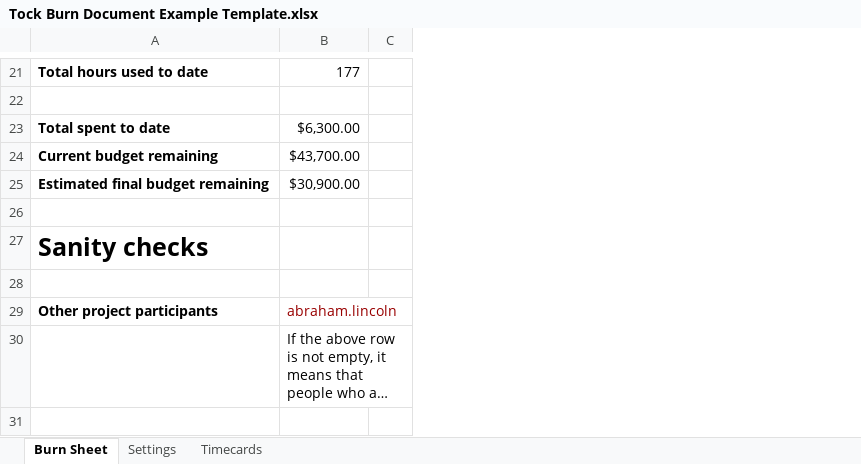
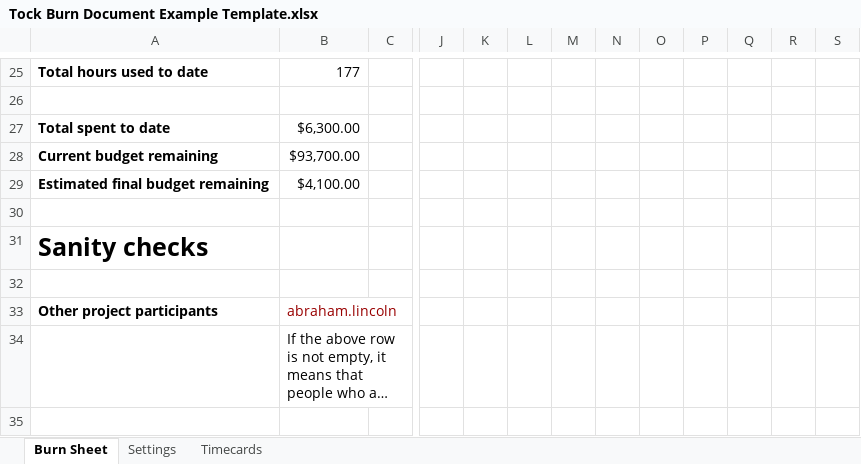
Before and after one commit to 18F/tock-gas-ts, an Excel workbook: examples/Tock Burn Document Example Template.xlsx, sheet Burn Sheet, drawn as a sheet; only a part is shown, gaps mark what is left out; long unchanged cells end in …; values as stored, in another font and other column widths than the file's, no borders; charts and pictures not drawn; removed rows and columns are numbered as before the commit, all else as after; the diff covers the shown part only; the diff names each change by its address in the sheet, - before the commit and + after, or states it on an @@ line.

```diff
--- a/examples/Tock Burn Document Example Template.xlsx (sheet Burn Sheet)
+++ b/examples/Tock Burn Document Example Template.xlsx (sheet Burn Sheet)
-column C, empty
+column C, empty
+column J, empty
+column K, empty
+column L, empty
+column M, empty
+column N, empty
+column O, empty
+column P, empty
+column Q, empty
+column R, empty
+column S, empty
-B28: $43,700.00
+B28: $93,700.00
-B29: $30,900.00
+B29: $4,100.00
```
Also changed, not shown: 5 added rows, 1 removed row, 12 edited cells and merged cells elsewhere in this sheet, formulas that keep their value.
